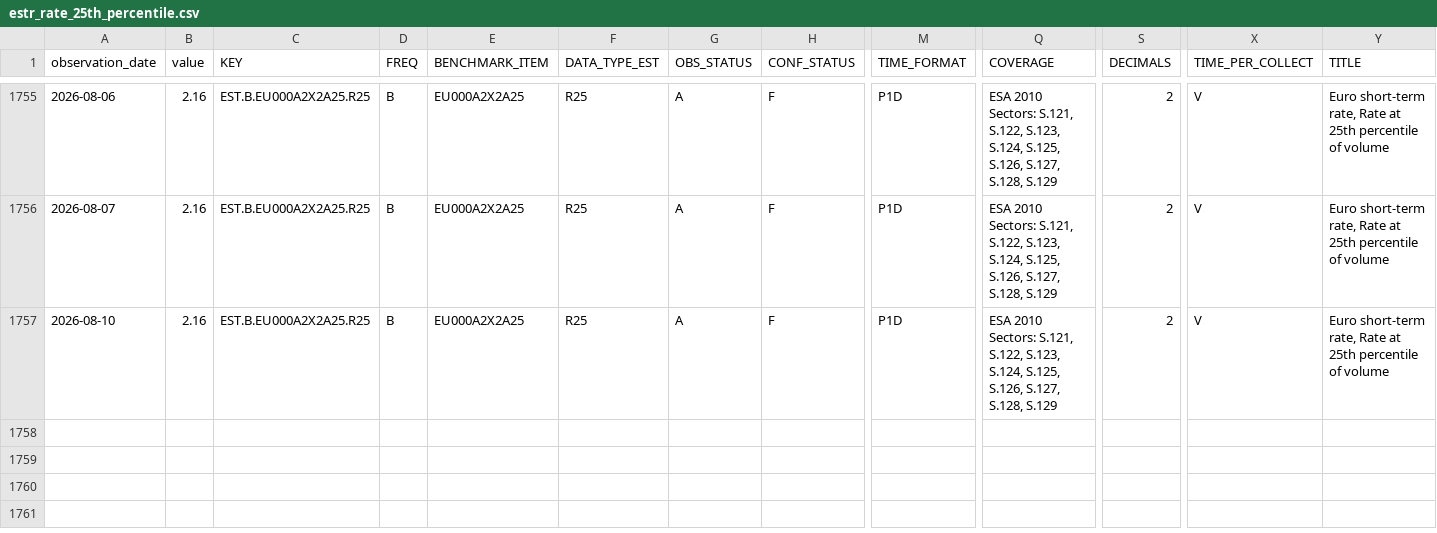
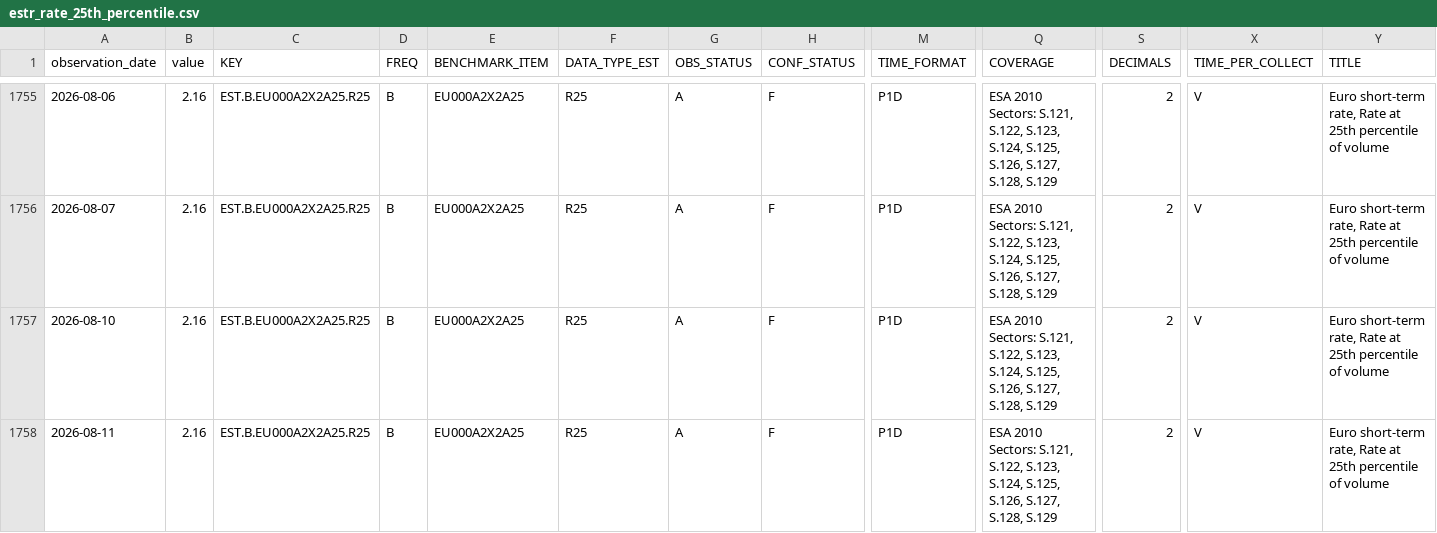
Before and after one commit to Li52utm/repo-lens, a CSV file: data/raw/ecb/estr_rate_25th_percentile.csv, drawn as a sheet; only a part is shown, gaps mark what is left out; rows hold the shown columns only; the diff names each change by its address in the sheet, - before the commit and + after, or states it on an @@ line.

```diff
--- a/data/raw/ecb/estr_rate_25th_percentile.csv
+++ b/data/raw/ecb/estr_rate_25th_percentile.csv
+row 1758: 2026-08-11 | 2.16 | EST.B.EU000A2X2A25.R25 | B | EU000A2X2A25 | R25 | A | F | P1D | ESA 2010 Sectors: S.121, S.122, S.123, S.124, S.125, S.126, S.127, S.128, S.129 | 2 | V | Euro short-term rate, Rate at 25th percentile of volume
```
Also changed, not shown: data/processed/funding/estr_policy_spread.csv, data/raw/ecb/estr_active_banks.csv, 8 other files.
